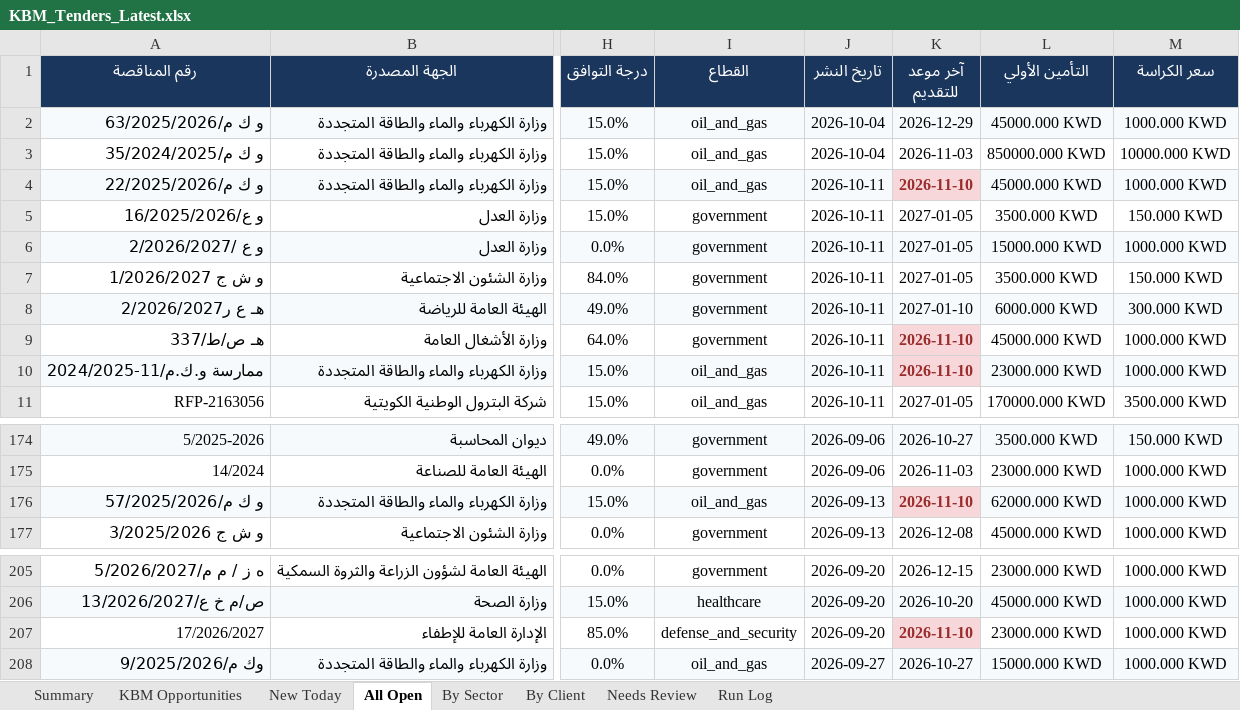
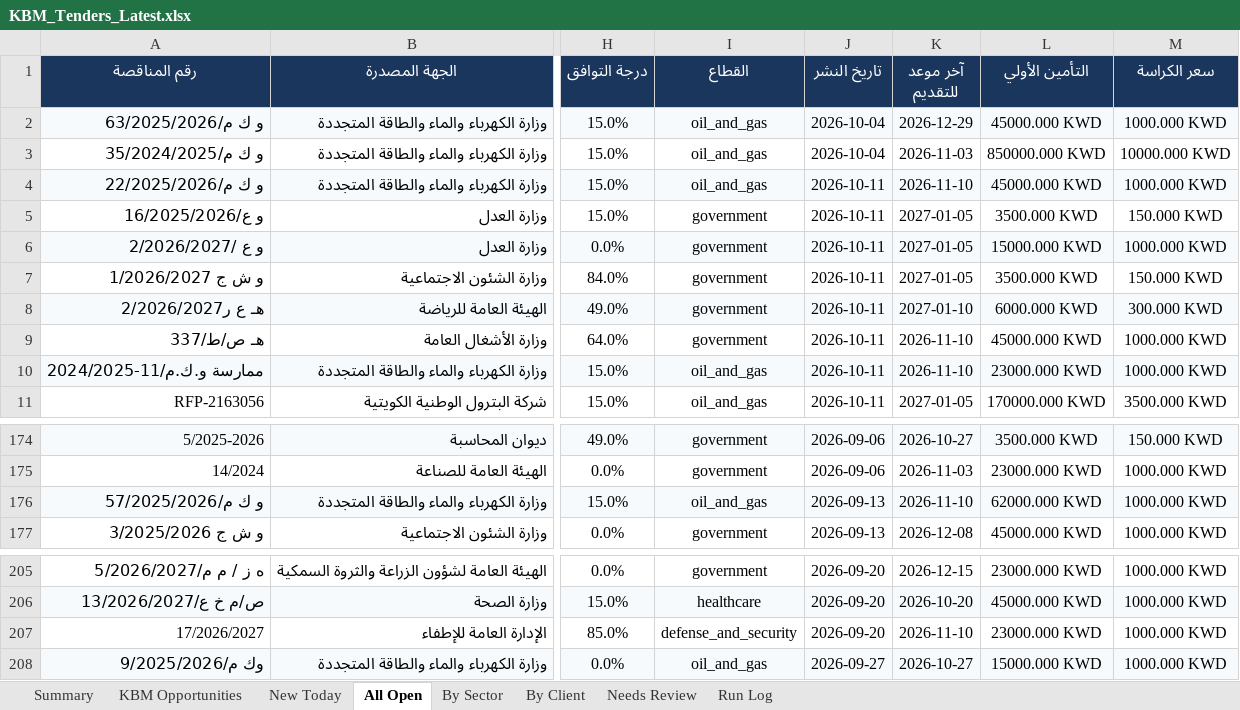
Before and after one commit to 6439144/KBM_TenderScout, an Excel workbook: output/reports/KBM_Tenders_Latest.xlsx, sheet All Open, drawn as a sheet; only a part is shown, gaps mark what is left out; values as stored, in another font and other column widths than the file's, no borders; the diff names each change by its address in the sheet, - before the commit and + after, or states it on an @@ line.

```diff
--- a/output/reports/KBM_Tenders_Latest.xlsx (sheet All Open)
+++ b/output/reports/KBM_Tenders_Latest.xlsx (sheet All Open)
@@ K4 bold: on → off, text colour: #9B2C2C → black, fill: #F8D7DA → #F7FAFC @@
-K9 fill: #F8D7DA
+K9 fill: none
@@ K9:K10 bold: on → off, text colour: #9B2C2C → black @@
-K10 fill: #F8D7DA
+K10 fill: #F7FAFC
@@ K176 bold: on → off, text colour: #9B2C2C → black, fill: #F8D7DA → #F7FAFC @@
@@ K207 fill: #F8D7DA → none, bold: on → off, text colour: #9B2C2C → black @@
```
Also changed, not shown: sheet By Sector, sheet By Client, sheet KBM Opportunities, sheet Run Log, sheet Summary, 1 other file.
